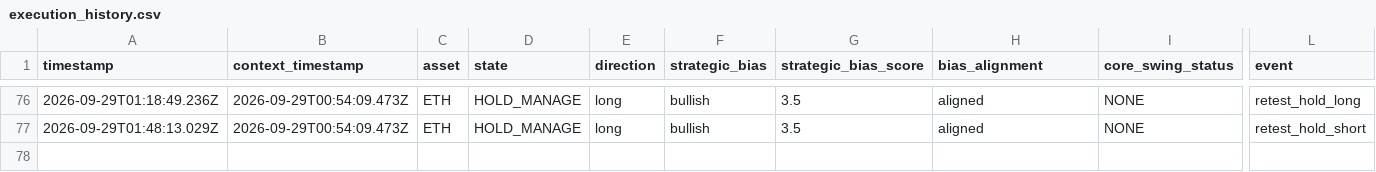
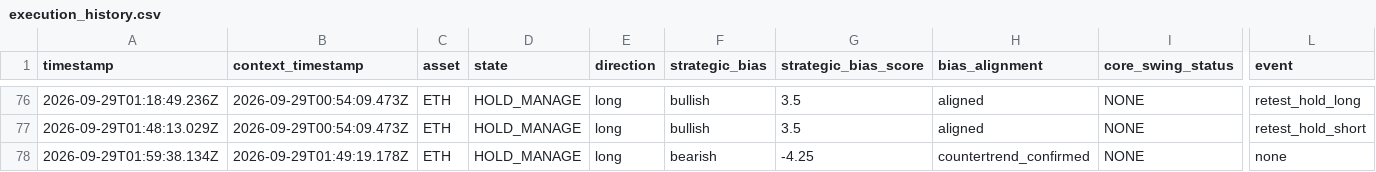
Before and after one commit to themooje412/btc-market-data-collector, a CSV file: assets/eth/execution_history.csv, drawn as a sheet; only a part is shown, gaps mark what is left out; rows hold the shown columns only; the diff names each change by its address in the sheet, - before the commit and + after, or states it on an @@ line.

```diff
--- a/assets/eth/execution_history.csv
+++ b/assets/eth/execution_history.csv
+row 78: 2026-09-29T01:59:38.134Z | 2026-09-29T01:49:19.178Z | ETH | HOLD_MANAGE | long | bearish | -4.25 | countertrend_confirmed | NONE | none
```
Also changed, not shown: assets/sol/execution_history.csv, 11 other files.
